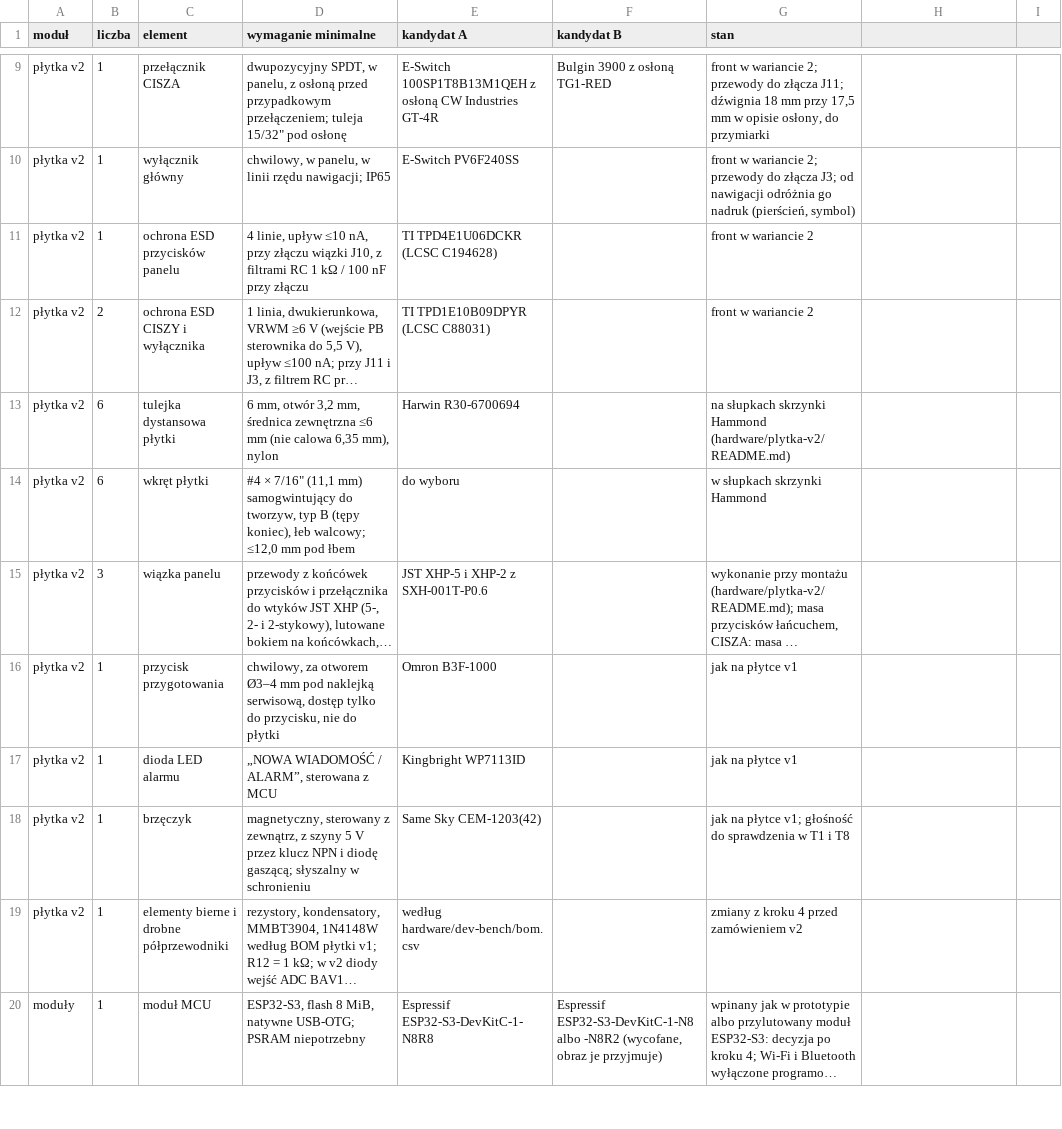
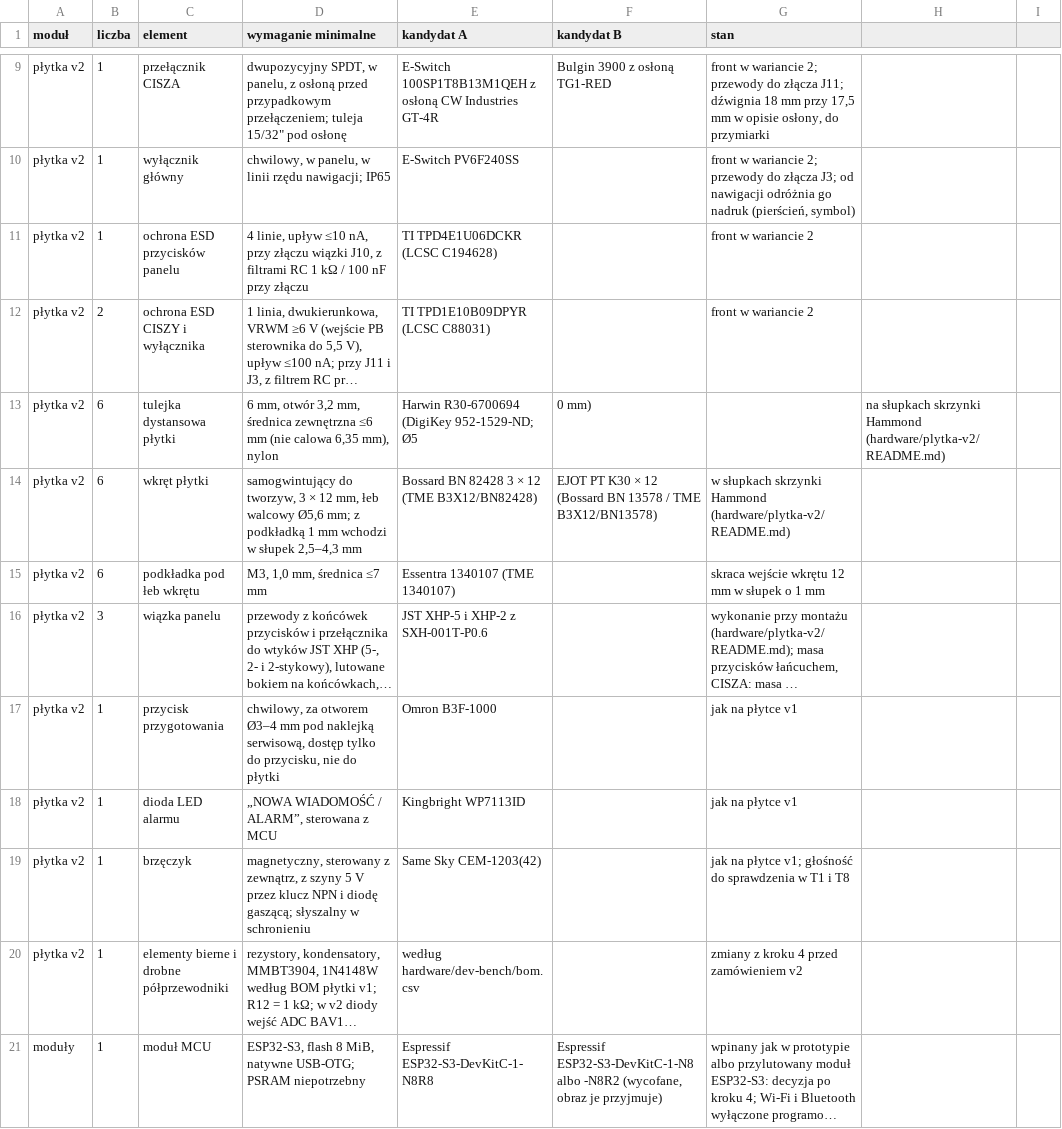
Before and after one commit to tmierzwa/WICI, a CSV file: docs/spec/bom-stacji.csv, drawn as a sheet; only a part is shown, gaps mark what is left out; long unchanged cells end in …; the diff names each change by its address in the sheet, - before the commit and + after, or states it on an @@ line.

```diff
--- a/docs/spec/bom-stacji.csv
+++ b/docs/spec/bom-stacji.csv
-E13 (kandydat A): Harwin R30-6700694
+E13 (kandydat A): Harwin R30-6700694 (DigiKey 952-1529-ND; Ø5
-F13 (kandydat B): (empty)
+F13 (kandydat B): 0 mm)
-G13 (stan): na słupkach skrzynki Hammond (hardware/plytka-v2/README.md)
+G13 (stan): (empty)
-H13: (empty)
+H13: na słupkach skrzynki Hammond (hardware/plytka-v2/README.md)
-D14 (wymaganie minimalne): #4 × 7/16" (11,1 mm) samogwintujący do tworzyw, typ B (tępy koniec), łeb walcowy; ≤12,0 mm pod łbem
+D14 (wymaganie minimalne): samogwintujący do tworzyw, 3 × 12 mm, łeb walcowy Ø5,6 mm; z podkładką 1 mm wchodzi w słupek 2,5–4,3 mm
-E14 (kandydat A): do wyboru
+E14 (kandydat A): Bossard BN 82428 3 × 12 (TME B3X12/BN82428)
-F14 (kandydat B): (empty)
+F14 (kandydat B): EJOT PT K30 × 12 (Bossard BN 13578 / TME B3X12/BN13578)
-G14 (stan): w słupkach skrzynki Hammond
+G14 (stan): w słupkach skrzynki Hammond (hardware/plytka-v2/README.md)
+row 15: płytka v2 | 6 | podkładka pod łeb wkrętu | M3, 1,0 mm, średnica ≤7 mm | Essentra 1340107 (TME 1340107) |  | skraca wejście wkrętu 12 mm w słupek o 1 mm
```
Also changed, not shown: hardware/plytka-v2/bom.csv, 4 other files.
